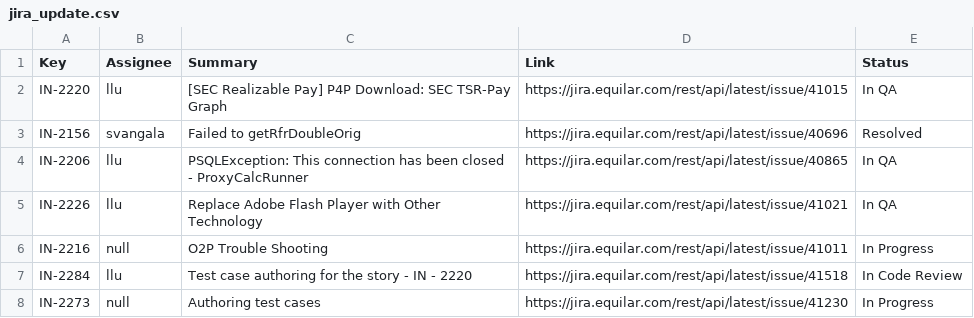
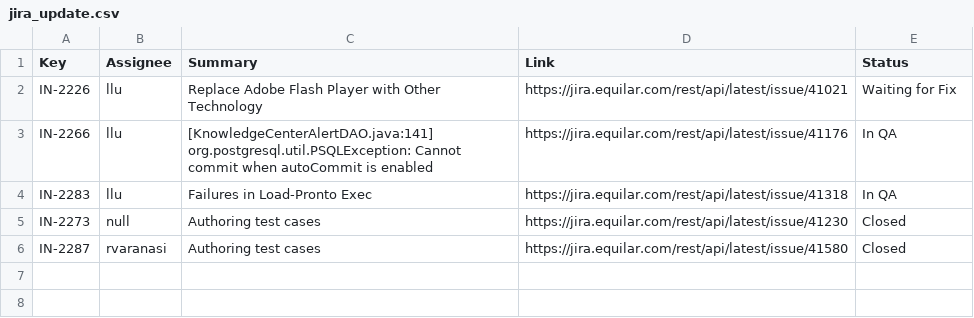
Before and after one commit to Equilar-Insight/equilar-insight.github.io, a CSV file: scrum/jira_update.csv, drawn as a sheet.

```diff
--- a/scrum/jira_update.csv
+++ b/scrum/jira_update.csv
@@ -1,8 +1,6 @@
 Key,Assignee,Summary,Link,Status
-IN-2220,llu,[SEC Realizable Pay] P4P Download: SEC TSR-Pay Graph,https://jira.equilar.com/rest/api/latest/issue/41015,In QA
-IN-2156,svangala,Failed to getRfrDoubleOrig ,https://jira.equilar.com/rest/api/latest/issue/40696,Resolved
-IN-2206,llu,PSQLException: This connection has been closed - ProxyCalcRunner,https://jira.equilar.com/rest/api/latest/issue/40865,In QA
-IN-2226,llu,Replace Adobe Flash Player with Other Technology,https://jira.equilar.com/rest/api/latest/issue/41021,In QA
-IN-2216,null,O2P Trouble Shooting,https://jira.equilar.com/rest/api/latest/issue/41011,In Progress
-IN-2284,llu,Test case authoring for the story - IN - 2220,https://jira.equilar.com/rest/api/latest/issue/41518,In Code Review
-IN-2273,null,Authoring test cases,https://jira.equilar.com/rest/api/latest/issue/41230,In Progress
+IN-2226,llu,Replace Adobe Flash Player with Other Technology,https://jira.equilar.com/rest/api/latest/issue/41021,Waiting for Fix
+IN-2266,llu,[KnowledgeCenterAlertDAO.java:141] org.postgresql.util.PSQLException: Cannot commit when autoCommit is enabled,https://jira.equilar.com/rest/api/latest/issue/41176,In QA
+IN-2283,llu,Failures in Load-Pronto Exec,https://jira.equilar.com/rest/api/latest/issue/41318,In QA
+IN-2273,null,Authoring test cases,https://jira.equilar.com/rest/api/latest/issue/41230,Closed
+IN-2287,rvaranasi,Authoring test cases,https://jira.equilar.com/rest/api/latest/issue/41580,Closed
```
Also changed, not shown: 1 other file.
